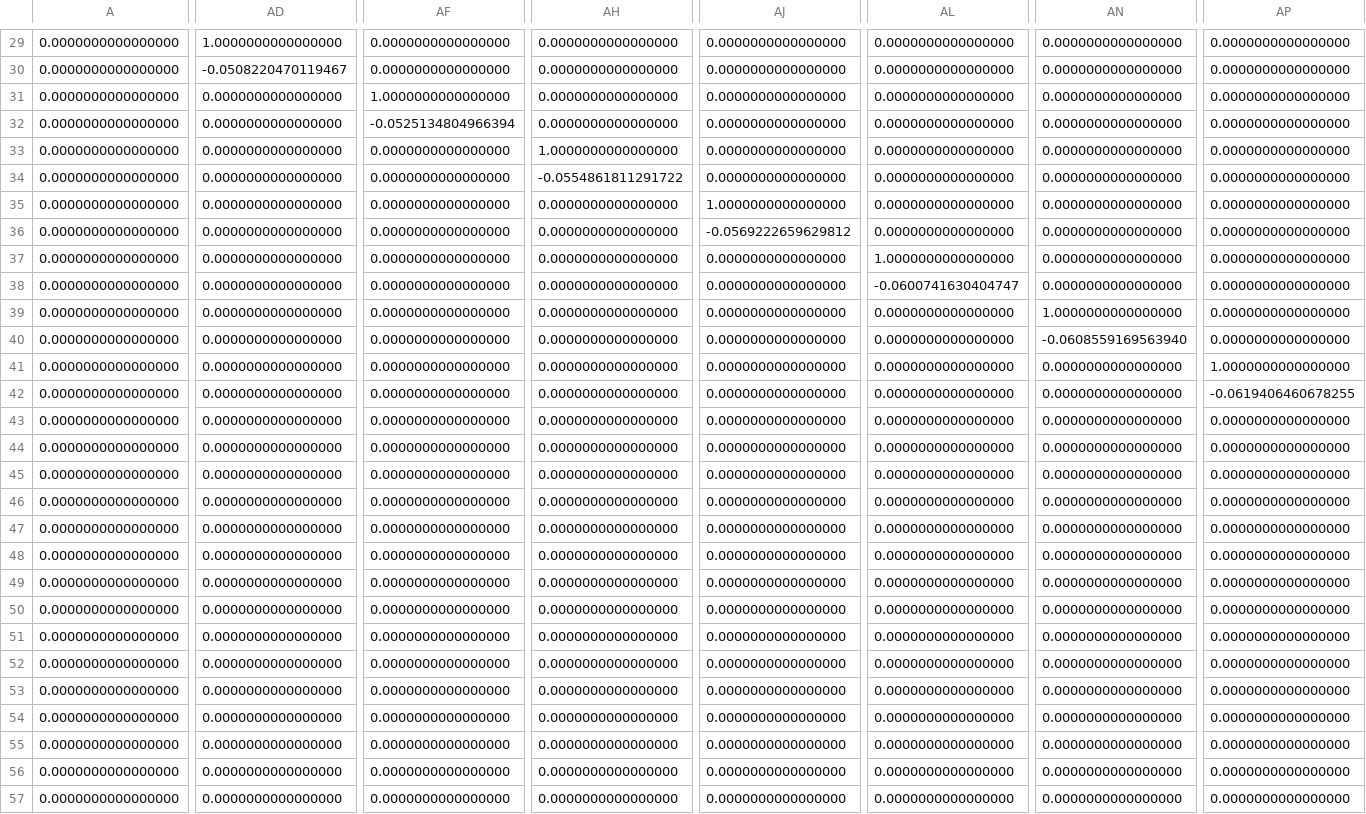
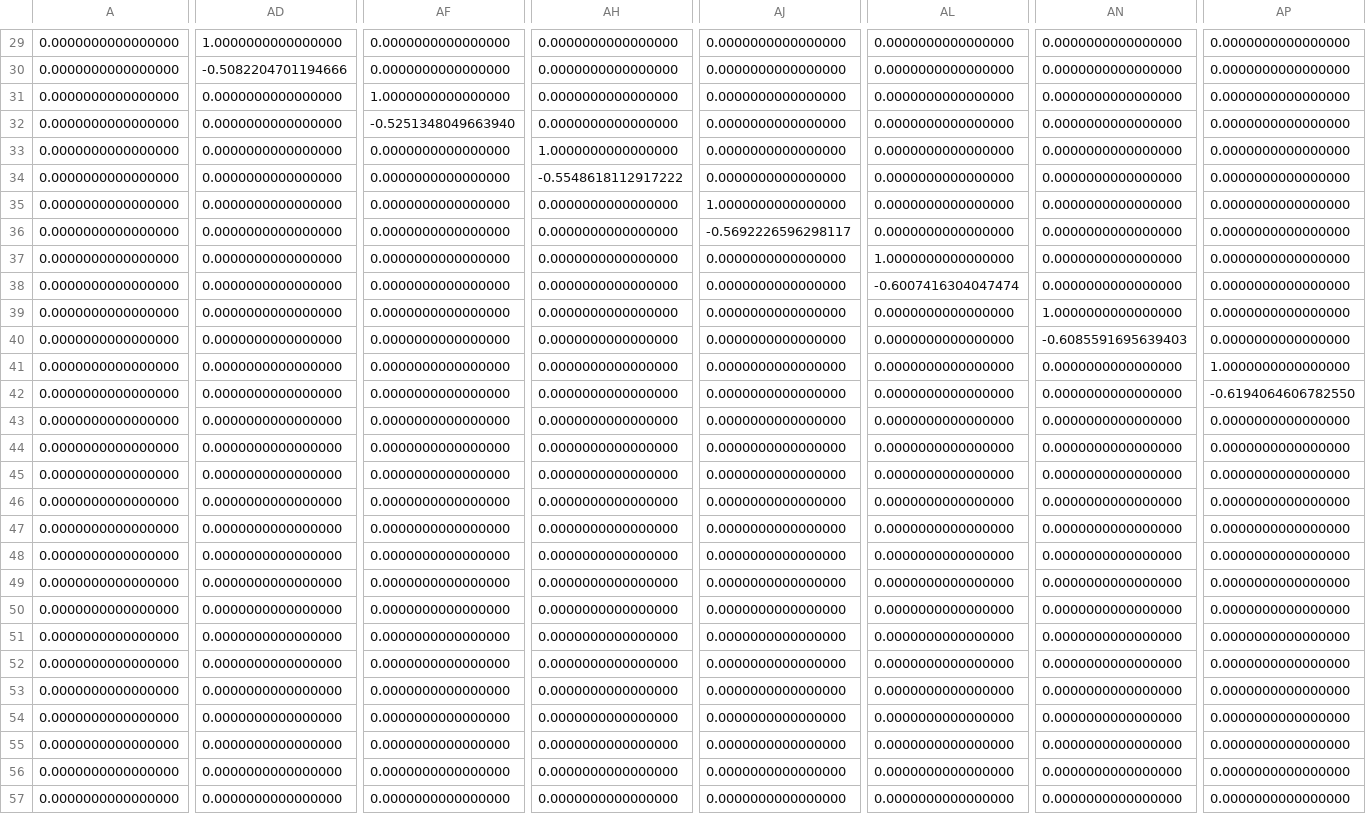
Before and after one commit to bholder5/bit-matlab-sim, a CSV file: flexible_model_data/Amf.csv, drawn as a sheet; only a part is shown, gaps mark what is left out; the diff covers the shown part only; the diff names each change by its address in the sheet, - before the commit and + after, or states it on an @@ line.

```diff
--- a/flexible_model_data/Amf.csv
+++ b/flexible_model_data/Amf.csv
-AD30: -0.0508220470119467
+AD30: -0.5082204701194666
-AF32: -0.0525134804966394
+AF32: -0.5251348049663940
-AH34: -0.0554861811291722
+AH34: -0.5548618112917222
-AJ36: -0.0569222659629812
+AJ36: -0.5692226596298117
-AL38: -0.0600741630404747
+AL38: -0.6007416304047474
-AN40: -0.0608559169563940
+AN40: -0.6085591695639403
-AP42: -0.0619406460678255
+AP42: -0.6194064606782550
```
Also changed, not shown: 45 edited cells elsewhere in this file, 33 other files.
